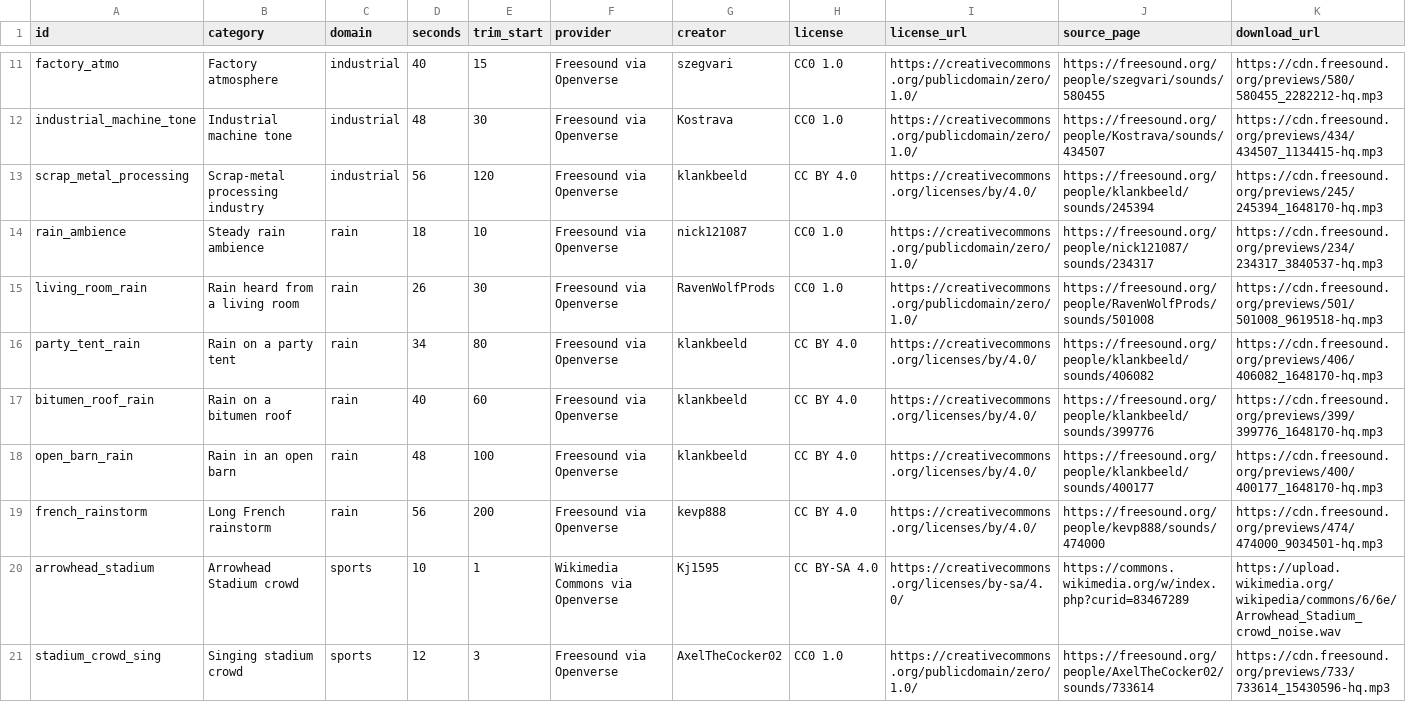
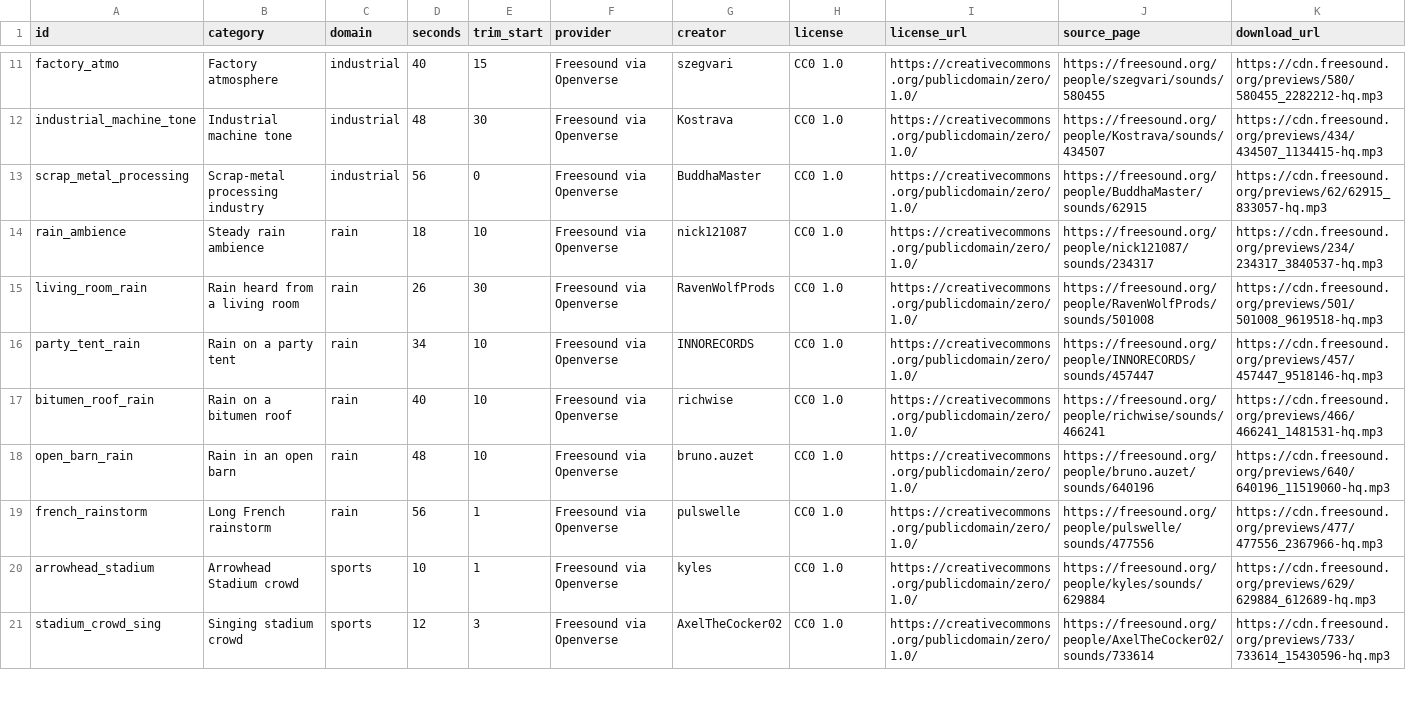
Before and after one commit to babymastodon/sounds, a TSV file: conv5/sources.tsv, drawn as a sheet; only a part is shown, gaps mark what is left out; the diff covers the shown part only.

```diff
--- a/conv5/sources.tsv
+++ b/conv5/sources.tsv
@@ -12,10 +12,10 @@ factory_atmo	Factory atmosphere	industrial	40	15	Freesound via Openverse	szegvar
 industrial_machine_tone	Industrial machine tone	industrial	48	30	Freesound via Openverse	Kostrava	CC0 1.0	https://creativecommons.org/publicdomain/zero/1.0/	https://freesound.org/people/Kostrava/sounds/434507	https://cdn.freesound.org/previews/434/434507_1134415-hq.mp3
-scrap_metal_processing	Scrap-metal processing industry	industrial	56	120	Freesound via Openverse	klankbeeld	CC BY 4.0	https://creativecommons.org/licenses/by/4.0/	https://freesound.org/people/klankbeeld/sounds/245394	https://cdn.freesound.org/previews/245/245394_1648170-hq.mp3
+scrap_metal_processing	Scrap-metal processing industry	industrial	56	0	Freesound via Openverse	BuddhaMaster	CC0 1.0	https://creativecommons.org/publicdomain/zero/1.0/	https://freesound.org/people/BuddhaMaster/sounds/62915	https://cdn.freesound.org/previews/62/62915_833057-hq.mp3
 rain_ambience	Steady rain ambience	rain	18	10	Freesound via Openverse	nick121087	CC0 1.0	https://creativecommons.org/publicdomain/zero/1.0/	https://freesound.org/people/nick121087/sounds/234317	https://cdn.freesound.org/previews/234/234317_3840537-hq.mp3
 living_room_rain	Rain heard from a living room	rain	26	30	Freesound via Openverse	RavenWolfProds	CC0 1.0	https://creativecommons.org/publicdomain/zero/1.0/	https://freesound.org/people/RavenWolfProds/sounds/501008	https://cdn.freesound.org/previews/501/501008_9619518-hq.mp3
-party_tent_rain	Rain on a party tent	rain	34	80	Freesound via Openverse	klankbeeld	CC BY 4.0	https://creativecommons.org/licenses/by/4.0/	https://freesound.org/people/klankbeeld/sounds/406082	https://cdn.freesound.org/previews/406/406082_1648170-hq.mp3
-bitumen_roof_rain	Rain on a bitumen roof	rain	40	60	Freesound via Openverse	klankbeeld	CC BY 4.0	https://creativecommons.org/licenses/by/4.0/	https://freesound.org/people/klankbeeld/sounds/399776	https://cdn.freesound.org/previews/399/399776_1648170-hq.mp3
-open_barn_rain	Rain in an open barn	rain	48	100	Freesound via Openverse	klankbeeld	CC BY 4.0	https://creativecommons.org/licenses/by/4.0/	https://freesound.org/people/klankbeeld/sounds/400177	https://cdn.freesound.org/previews/400/400177_1648170-hq.mp3
-french_rainstorm	Long French rainstorm	rain	56	200	Freesound via Openverse	kevp888	CC BY 4.0	https://creativecommons.org/licenses/by/4.0/	https://freesound.org/people/kevp888/sounds/474000	https://cdn.freesound.org/previews/474/474000_9034501-hq.mp3
-arrowhead_stadium	Arrowhead Stadium crowd	sports	10	1	Wikimedia Commons via Openverse	Kj1595	CC BY-SA 4.0	https://creativecommons.org/licenses/by-sa/4.0/	https://commons.wikimedia.org/w/index.php?curid=83467289	https://upload.wikimedia.org/wikipedia/commons/6/6e/Arrowhead_Stadium_crowd_noise.wav
+party_tent_rain	Rain on a party tent	rain	34	10	Freesound via Openverse	INNORECORDS	CC0 1.0	https://creativecommons.org/publicdomain/zero/1.0/	https://freesound.org/people/INNORECORDS/sounds/457447	https://cdn.freesound.org/previews/457/457447_9518146-hq.mp3
+bitumen_roof_rain	Rain on a bitumen roof	rain	40	10	Freesound via Openverse	richwise	CC0 1.0	https://creativecommons.org/publicdomain/zero/1.0/	https://freesound.org/people/richwise/sounds/466241	https://cdn.freesound.org/previews/466/466241_1481531-hq.mp3
+open_barn_rain	Rain in an open barn	rain	48	10	Freesound via Openverse	bruno.auzet	CC0 1.0	https://creativecommons.org/publicdomain/zero/1.0/	https://freesound.org/people/bruno.auzet/sounds/640196	https://cdn.freesound.org/previews/640/640196_11519060-hq.mp3
+french_rainstorm	Long French rainstorm	rain	56	1	Freesound via Openverse	pulswelle	CC0 1.0	https://creativecommons.org/publicdomain/zero/1.0/	https://freesound.org/people/pulswelle/sounds/477556	https://cdn.freesound.org/previews/477/477556_2367966-hq.mp3
+arrowhead_stadium	Arrowhead Stadium crowd	sports	10	1	Freesound via Openverse	kyles	CC0 1.0	https://creativecommons.org/publicdomain/zero/1.0/	https://freesound.org/people/kyles/sounds/629884	https://cdn.freesound.org/previews/629/629884_612689-hq.mp3
 stadium_crowd_sing	Singing stadium crowd	sports	12	3	Freesound via Openverse	AxelTheCocker02	CC0 1.0	https://creativecommons.org/publicdomain/zero/1.0/	https://freesound.org/people/AxelTheCocker02/sounds/733614	https://cdn.freesound.org/previews/733/733614_15430596-hq.mp3
```
Also changed, not shown: 112 edited cells elsewhere in this file, conv10/LICENSE_AUDIT_CONV10.tsv, conv10/LICENSE_AUDIT_CONV8.tsv, 32 other files.
